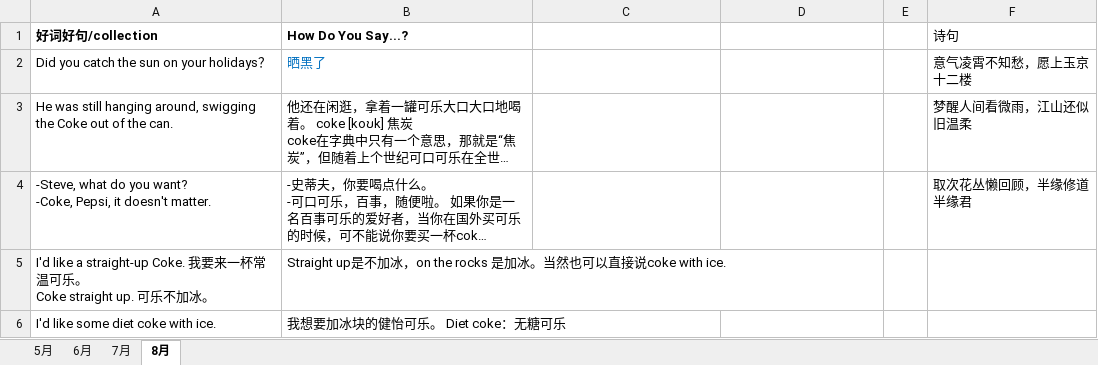
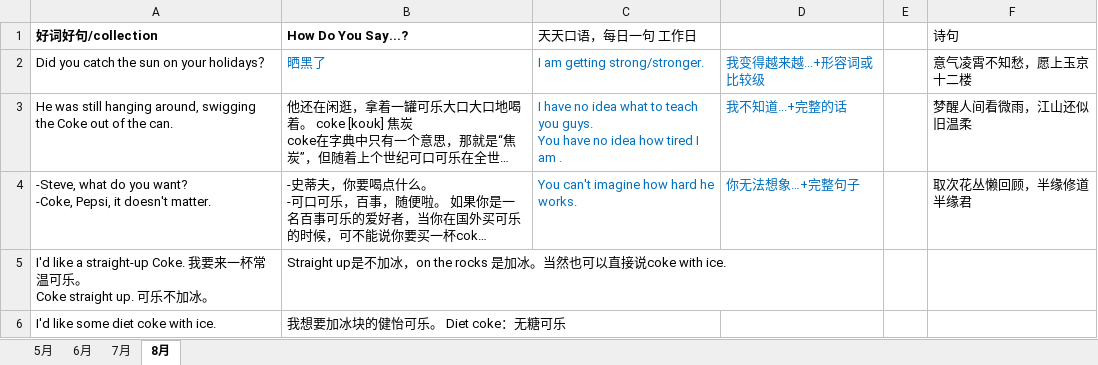
Before and after one commit to happyhani/studyEnglish, an Excel workbook: 2019.xlsx, sheet 8月, drawn as a sheet; only a part is shown; long unchanged cells end in …; values as stored, in another font and other column widths than the file's, no borders; ↵ is a line break in a cell; the diff names each change by its address in the sheet, - before the commit and + after, or states it on an @@ line.

Commit message:
万用句型 你想象不到+句子

```diff
--- a/2019.xlsx (sheet 8月)
+++ b/2019.xlsx (sheet 8月)
-C1: (empty)
+C1: 天天口语，每日一句 工作日
-C2 (天天口语，每日一句 工作日): (empty)
+C2 (天天口语，每日一句 工作日): I am getting strong/stronger.
-D2: (empty)
+D2: 我变得越来越...+形容词或比较级
-C3 (天天口语，每日一句 工作日): (empty)
+C3 (天天口语，每日一句 工作日): I have no idea what to teach you guys. ↵ You have no idea how tired I am .
-D3: (empty)
+D3: 我不知道...+完整的话
-C4 (天天口语，每日一句 工作日): (empty)
+C4 (天天口语，每日一句 工作日): You can't imagine how hard he works.
-D4: (empty)
+D4: 你无法想象…+完整句子
```
